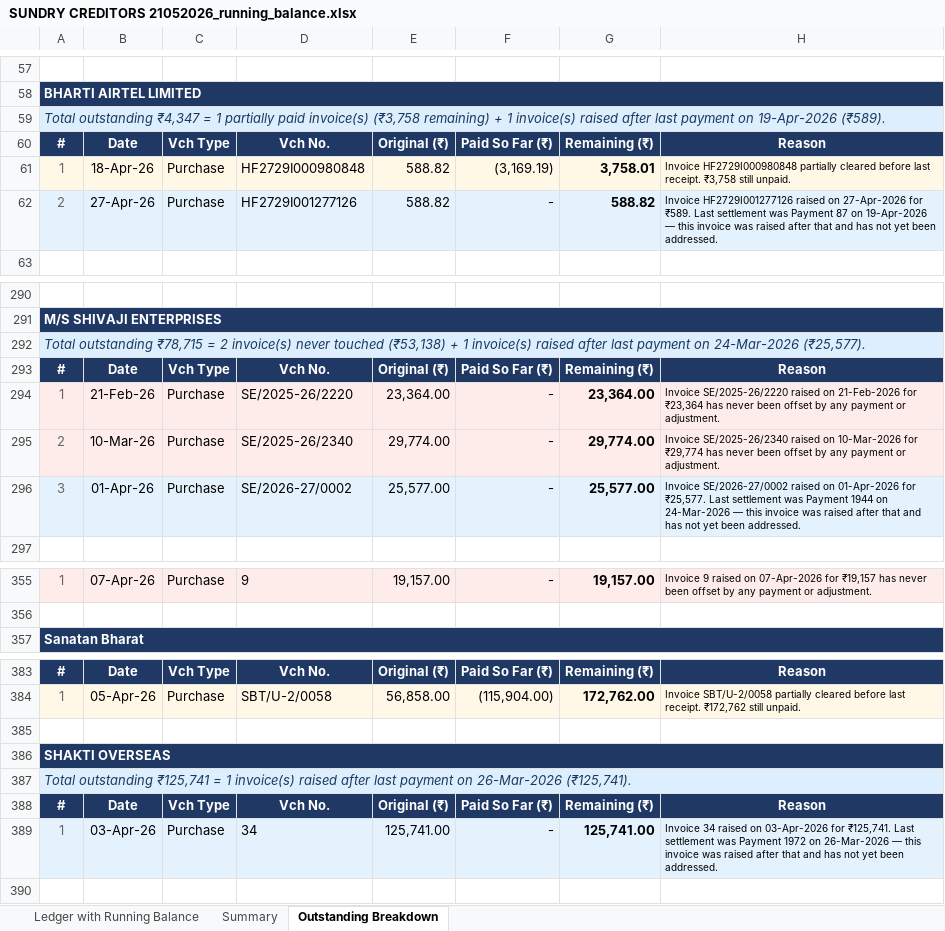
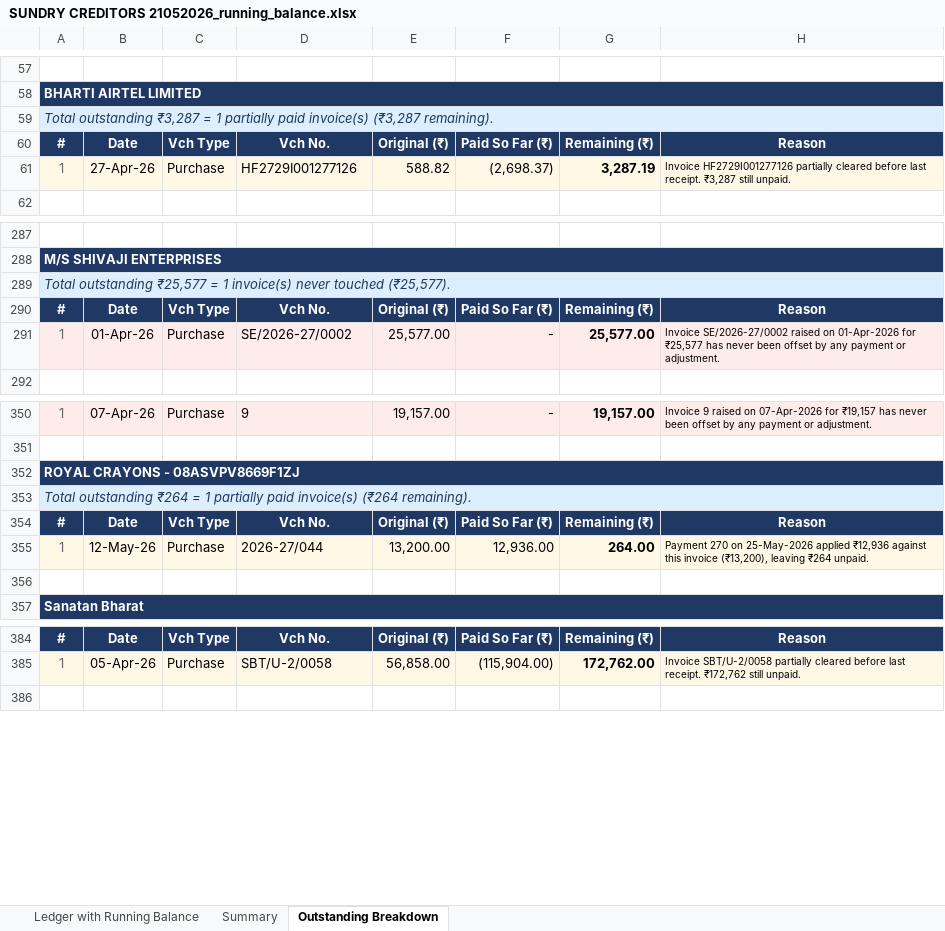
Before and after one commit to phantomdx025-sudo/pricemaster, an Excel workbook: sync/master files/SUNDRY CREDITORS 21052026_running_balance.xlsx, sheet Outstanding Breakdown, drawn as a sheet; only a part is shown, gaps mark what is left out; values as stored, in another font and other column widths than the file's, no borders; removed rows and columns are numbered as before the commit, all else as after; the diff covers the shown part only; the diff names each change by its address in the sheet, - before the commit and + after, or states it on an @@ line.

```diff
--- a/sync/master files/SUNDRY CREDITORS 21052026_running_balance.xlsx (sheet Outstanding Breakdown)
+++ b/sync/master files/SUNDRY CREDITORS 21052026_running_balance.xlsx (sheet Outstanding Breakdown)
-A59: Total outstanding ₹4,347 = 1 partially paid invoice(s) (₹3,758 remaining) + 1 invoice(s) raised after last payment on 19-Apr-2026 (₹589).
+A59: Total outstanding ₹3,287 = 1 partially paid invoice(s) (₹3,287 remaining).
-B61: 18-Apr-26
+B61: 27-Apr-26
-D61: HF2729I000980848
+D61: HF2729I001277126
-F61: (3,169.19)
+F61: (2,698.37)
-G61: 3,758.01
+G61: 3,287.19
-H61: Invoice HF2729I000980848 partially cleared before last receipt. ₹3,758 still unpaid.
+H61: Invoice HF2729I001277126 partially cleared before last receipt. ₹3,287 still unpaid.
-row 62: 2 | 27-Apr-26 | Purchase | HF2729I001277126 | 588.82 | - | 588.82 | Invoice HF2729I001277126 raised on 27-Apr-2026 for ₹589. Last settlement was Payment 87 on 19-Apr-2026 — this invoice was raised after that and has not yet been addressed.
-A289: Total outstanding ₹78,715 = 2 invoice(s) never touched (₹53,138) + 1 invoice(s) raised after last payment on 24-Mar-2026 (₹25,577).
+A289: Total outstanding ₹25,577 = 1 invoice(s) never touched (₹25,577).
-row 294: 1 | 21-Feb-26 | Purchase | SE/2025-26/2220 | 23,364.00 | - | 23,364.00 | Invoice SE/2025-26/2220 raised on 21-Feb-2026 for ₹23,364 has never been offset by any payment or adjustment.
-row 295: 2 | 10-Mar-26 | Purchase | SE/2025-26/2340 | 29,774.00 | - | 29,774.00 | Invoice SE/2025-26/2340 raised on 10-Mar-2026 for ₹29,774 has never been offset by any payment or adjustment.
-A291: 3
+A291: 1
-A291:H291 fill: #E3F2FD
+A291:H291 fill: #FDECEA
-H291: …01-Apr-2026 for ₹25,577. Last settlement was Payment 1944 on 24-Mar-2026 — this invoice was raised after that and has not yet been addressed.
+H291: …01-Apr-2026 for ₹25,577 has never been offset by any payment or adjustment.
+row 352: ROYAL CRAYONS - 08ASVPV8669F1ZJ
+row 353: Total outstanding ₹264 = 1 partially paid invoice(s) (₹264 remaining).
@@ row 388 moved to row 354: # @@
+row 355: 1 | 12-May-26 | Purchase | 2026-27/044 | 13,200.00 | 12,936.00 | 264.00 | Payment 270 on 25-May-2026 applied ₹12,936 against this invoice (₹13,200), leaving ₹264 unpaid.
+row 356: (empty)
-row 385: (empty)
-row 386: SHAKTI OVERSEAS
-row 387: Total outstanding ₹125,741 = 1 invoice(s) raised after last payment on 26-Mar-2026 (₹125,741).
-row 389: 1 | 03-Apr-26 | Purchase | 34 | 125,741.00 | - | 125,741.00 | Invoice 34 raised on 03-Apr-2026 for ₹125,741. Last settlement was Payment 1972 on 26-Mar-2026 — this invoice was raised after that and has not yet been addressed.
```
Also changed, not shown: 9 added rows, 10 removed rows, 1 moved row, 17 edited cells and cell formats elsewhere in this sheet, sheet Ledger with Running Balance, sheet Summary, 3 other files.
